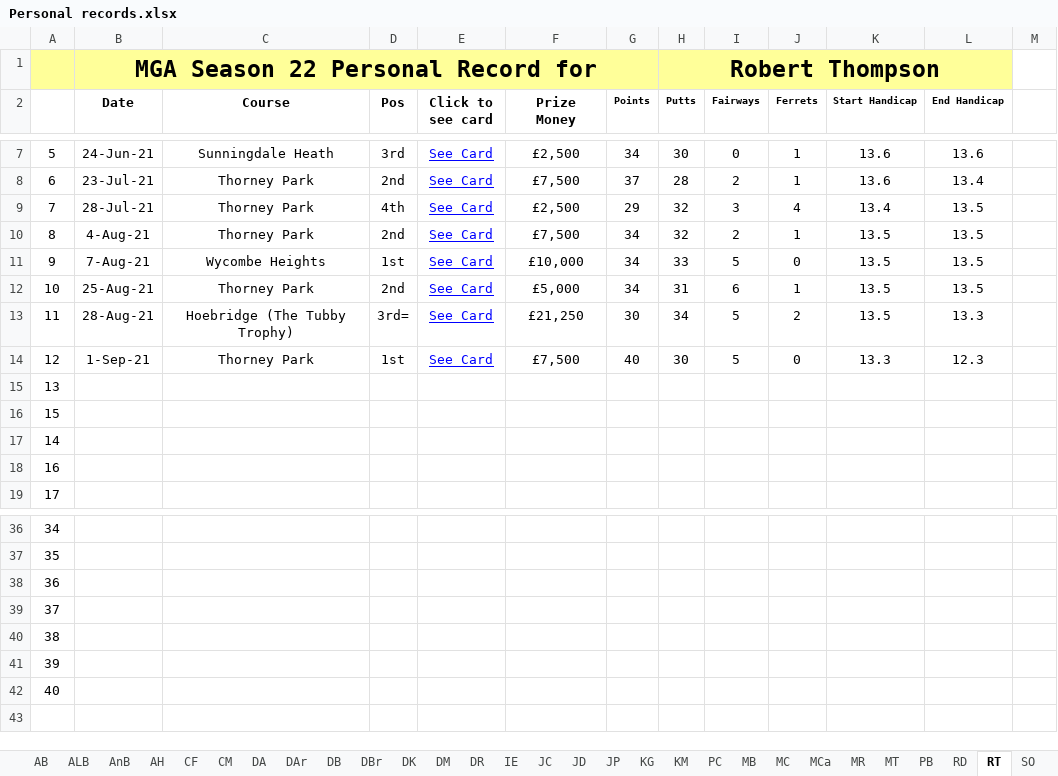
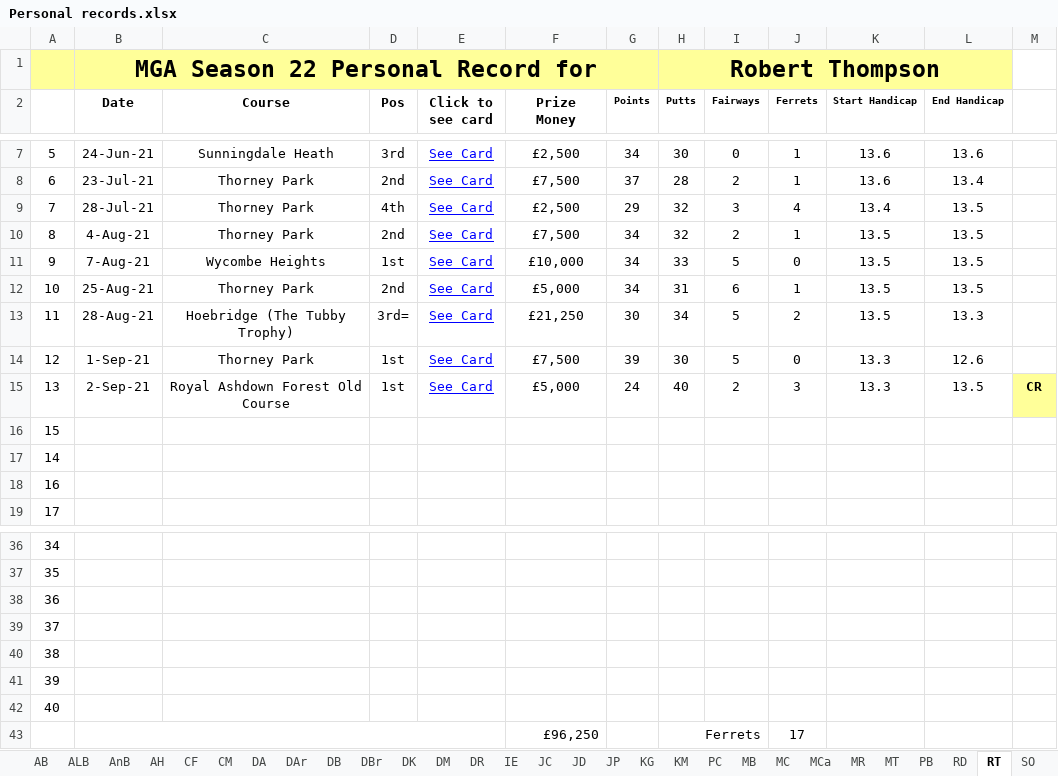
Before and after one commit to Melbage/melbagesite.github.io, an Excel workbook: mgatour/season22/Personal records.xlsx, sheet RT, drawn as a sheet; only a part is shown, gaps mark what is left out; values as stored, in another font and other column widths than the file's, no borders; the diff names each change by its address in the sheet, - before the commit and + after, or states it on an @@ line.

```diff
--- a/mgatour/season22/Personal records.xlsx (sheet RT)
+++ b/mgatour/season22/Personal records.xlsx (sheet RT)
-G14 (Points): 40
+G14 (Points): 39
-L14 (End Handicap): 12.3
+L14 (End Handicap): 12.6
-B15 (Date): (empty)
+B15 (Date): 2-Sep-21
-C15 (Course): (empty)
+C15 (Course): Royal Ashdown Forest Old Course
-D15 (Pos): (empty)
+D15 (Pos): 1st
-E15 (Click to see card): (empty)
+E15 (Click to see card): See Card
-F15 (Prize Money): (empty)
+F15 (Prize Money): £5,000
-G15 (Points): (empty)
+G15 (Points): 24
-H15 (Putts): (empty)
+H15 (Putts): 40
-I15 (Fairways): (empty)
+I15 (Fairways): 2
-J15 (Ferrets): (empty)
+J15 (Ferrets): 3
-K15 (Start Handicap): (empty)
+K15 (Start Handicap): 13.3
-L15 (End Handicap): (empty)
+L15 (End Handicap): 13.5
-M15: (empty)
+M15: CR
-M15 fill: none
+M15 fill: #FFFF99
+row 43:  |  |  |  |  | £96,250 |  | Ferrets |  | 17
```
Also changed, not shown: sheet DA, 13 other files.
